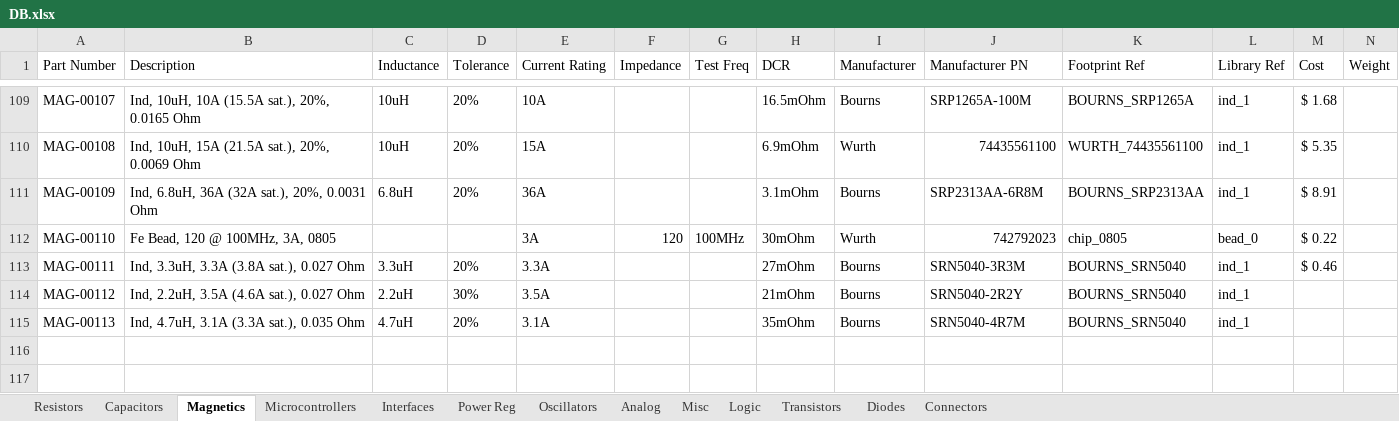
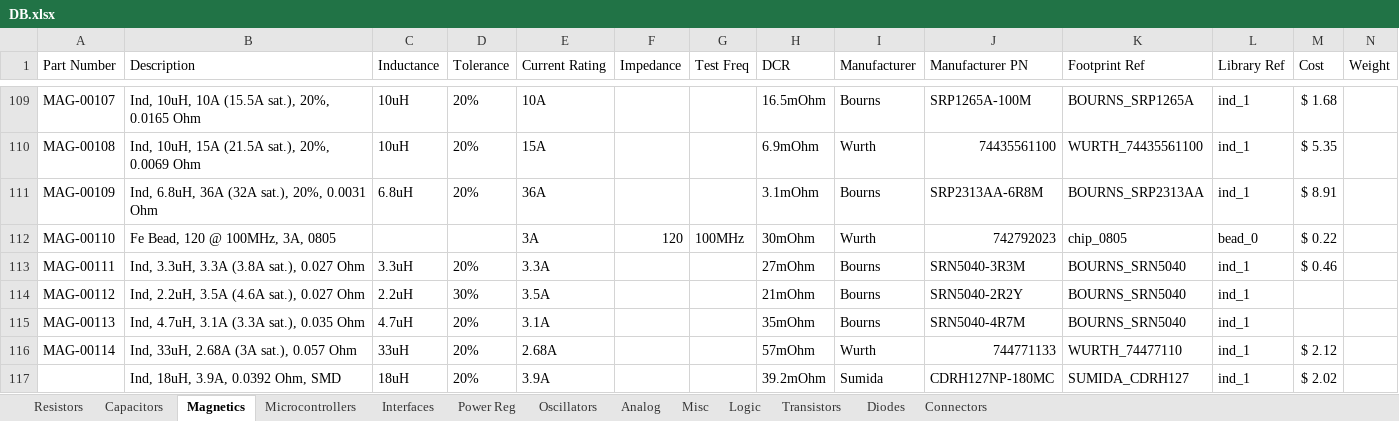
Before and after one commit to cwruRobotics/Altium_Central_Library, an Excel workbook: Library/Components/DB.xlsx, sheet Magnetics, drawn as a sheet; only a part is shown, gaps mark what is left out; values as stored, in another font and other column widths than the file's, no borders; the diff names each change by its address in the sheet, - before the commit and + after, or states it on an @@ line.

```diff
--- a/Library/Components/DB.xlsx (sheet Magnetics)
+++ b/Library/Components/DB.xlsx (sheet Magnetics)
+row 116: MAG-00114 | Ind, 33uH, 2.68A (3A sat.), 0.057 Ohm | 33uH | 20% | 2.68A |  |  | 57mOhm | Wurth | 744771133 | WURTH_74477110 | ind_1 | $ 2.12
+row 117:  | Ind, 18uH, 3.9A, 0.0392 Ohm, SMD | 18uH | 20% | 3.9A |  |  | 39.2mOhm | Sumida | CDRH127NP-180MC | SUMIDA_CDRH127 | ind_1 | $ 2.02
```
Also changed, not shown: 3 other files.
